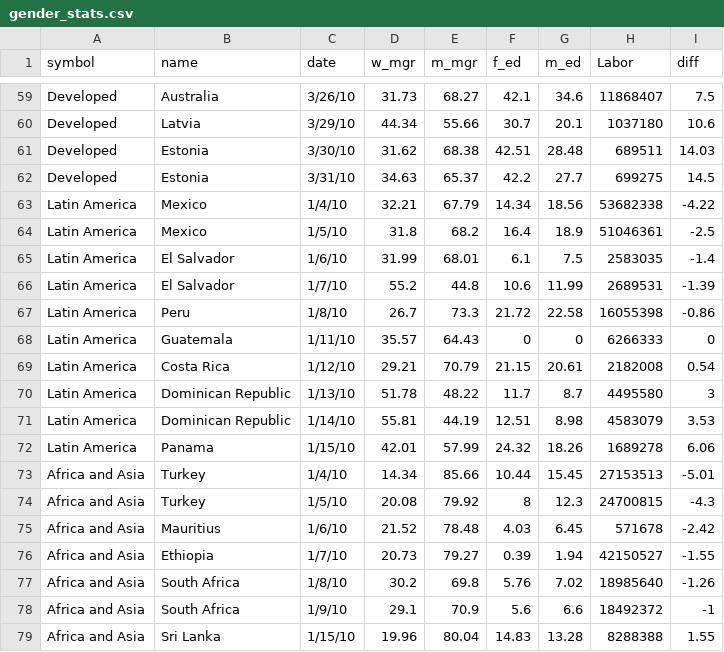
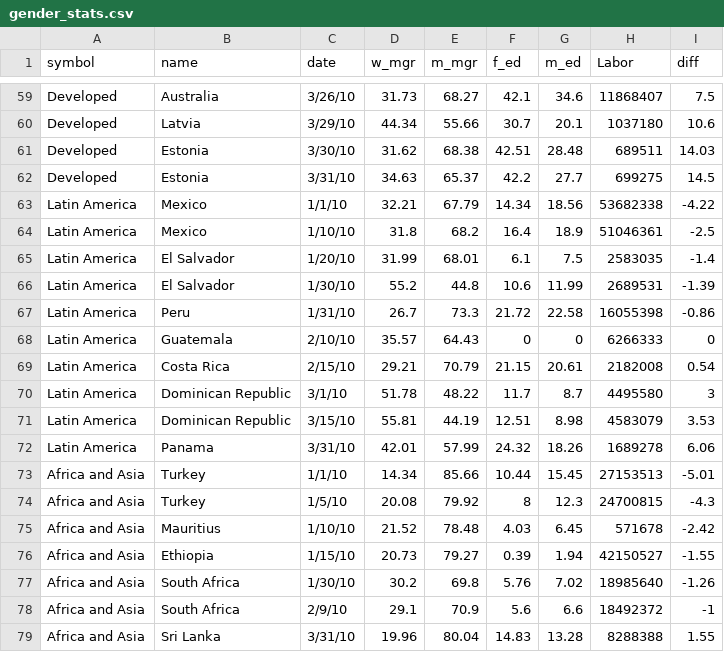
Before and after one commit to 3milychu/women, a CSV file: assets/gender_stats.csv, drawn as a sheet; only a part is shown, gaps mark what is left out.

```diff
--- a/assets/gender_stats.csv
+++ b/assets/gender_stats.csv
@@ -62,18 +62,18 @@ Developed,Estonia,3/30/10,31.62,68.38,42.51,28.48,689511,14.03
 Developed,Estonia,3/31/10,34.63,65.37,42.2,27.7,699275,14.5
-Latin America,Mexico,1/4/10,32.21,67.79,14.34,18.56,53682338,-4.22
-Latin America,Mexico,1/5/10,31.8,68.2,16.4,18.9,51046361,-2.5
-Latin America,El Salvador,1/6/10,31.99,68.01,6.1,7.5,2583035,-1.4
-Latin America,El Salvador,1/7/10,55.2,44.8,10.6,11.99,2689531,-1.39
-Latin America,Peru,1/8/10,26.7,73.3,21.72,22.58,16055398,-0.86
-Latin America,Guatemala,1/11/10,35.57,64.43,0,0,6266333,0
-Latin America,Costa Rica,1/12/10,29.21,70.79,21.15,20.61,2182008,0.54
-Latin America,Dominican Republic,1/13/10,51.78,48.22,11.7,8.7,4495580,3
-Latin America,Dominican Republic,1/14/10,55.81,44.19,12.51,8.98,4583079,3.53
-Latin America,Panama,1/15/10,42.01,57.99,24.32,18.26,1689278,6.06
-Africa and Asia,Turkey,1/4/10,14.34,85.66,10.44,15.45,27153513,-5.01
+Latin America,Mexico,1/1/10,32.21,67.79,14.34,18.56,53682338,-4.22
+Latin America,Mexico,1/10/10,31.8,68.2,16.4,18.9,51046361,-2.5
+Latin America,El Salvador,1/20/10,31.99,68.01,6.1,7.5,2583035,-1.4
+Latin America,El Salvador,1/30/10,55.2,44.8,10.6,11.99,2689531,-1.39
+Latin America,Peru,1/31/10,26.7,73.3,21.72,22.58,16055398,-0.86
+Latin America,Guatemala,2/10/10,35.57,64.43,0,0,6266333,0
+Latin America,Costa Rica,2/15/10,29.21,70.79,21.15,20.61,2182008,0.54
+Latin America,Dominican Republic,3/1/10,51.78,48.22,11.7,8.7,4495580,3
+Latin America,Dominican Republic,3/15/10,55.81,44.19,12.51,8.98,4583079,3.53
+Latin America,Panama,3/31/10,42.01,57.99,24.32,18.26,1689278,6.06
+Africa and Asia,Turkey,1/1/10,14.34,85.66,10.44,15.45,27153513,-5.01
 Africa and Asia,Turkey,1/5/10,20.08,79.92,8,12.3,24700815,-4.3
-Africa and Asia,Mauritius,1/6/10,21.52,78.48,4.03,6.45,571678,-2.42
-Africa and Asia,Ethiopia,1/7/10,20.73,79.27,0.39,1.94,42150527,-1.55
-Africa and Asia,South Africa,1/8/10,30.2,69.8,5.76,7.02,18985640,-1.26
-Africa and Asia,South Africa,1/9/10,29.1,70.9,5.6,6.6,18492372,-1
-Africa and Asia,Sri Lanka,1/15/10,19.96,80.04,14.83,13.28,8288388,1.55
+Africa and Asia,Mauritius,1/10/10,21.52,78.48,4.03,6.45,571678,-2.42
+Africa and Asia,Ethiopia,1/15/10,20.73,79.27,0.39,1.94,42150527,-1.55
+Africa and Asia,South Africa,1/30/10,30.2,69.8,5.76,7.02,18985640,-1.26
+Africa and Asia,South Africa,2/9/10,29.1,70.9,5.6,6.6,18492372,-1
+Africa and Asia,Sri Lanka,3/31/10,19.96,80.04,14.83,13.28,8288388,1.55
```
Also changed, not shown: 2 other files.
